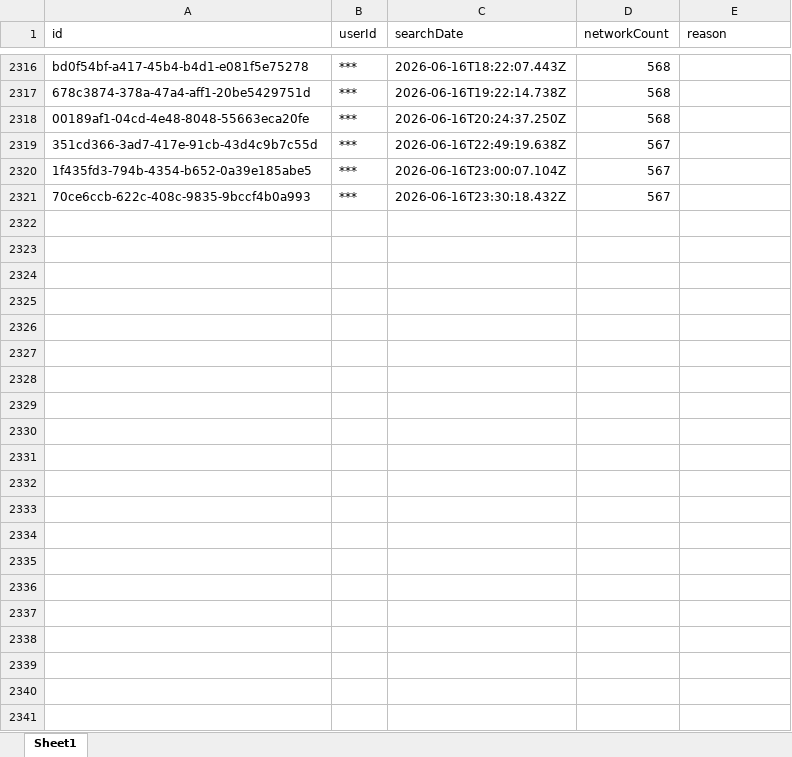
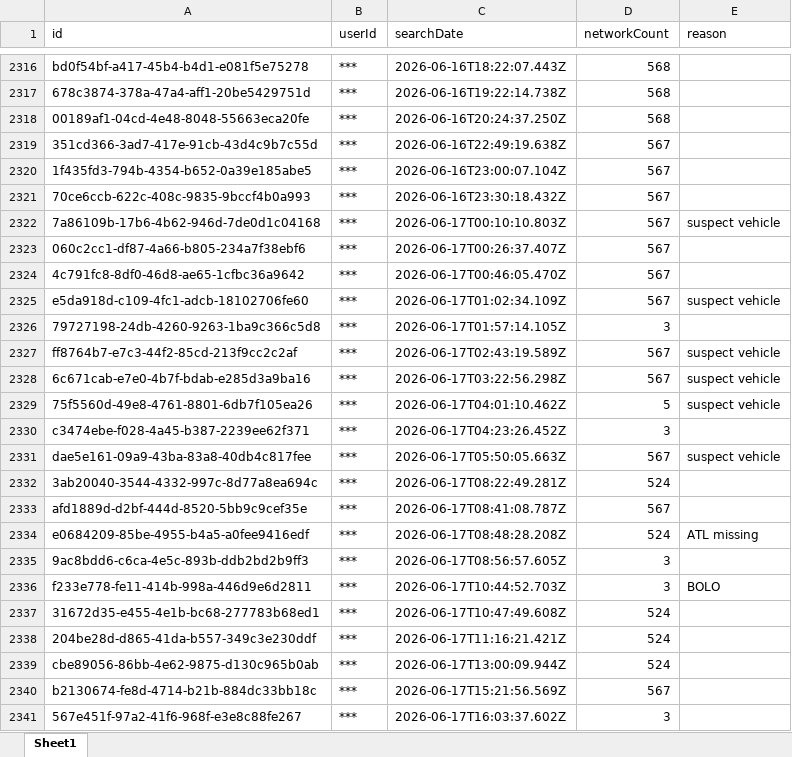
Before and after one commit to terminaldidy115/yuba-county-flock-oversight, an Excel workbook: Master Audit.xlsx, sheet Sheet1, drawn as a sheet; only a part is shown, gaps mark what is left out; values as stored, in another font and other column widths than the file's, no borders; the diff names each change by its address in the sheet, - before the commit and + after, or states it on an @@ line.

Commit message:
Auto-update 2026-06-18 14:00 — 20 new row(s)

```diff
--- a/Master Audit.xlsx (sheet Sheet1)
+++ b/Master Audit.xlsx (sheet Sheet1)
+row 2322: 7a86109b-17b6-4b62-946d-7de0d1c04168 | *** | 2026-06-17T00:10:10.803Z | 567 | suspect vehicle
+row 2323: 060c2cc1-df87-4a66-b805-234a7f38ebf6 | *** | 2026-06-17T00:26:37.407Z | 567
+row 2324: 4c791fc8-8df0-46d8-ae65-1cfbc36a9642 | *** | 2026-06-17T00:46:05.470Z | 567
+row 2325: e5da918d-c109-4fc1-adcb-18102706fe60 | *** | 2026-06-17T01:02:34.109Z | 567 | suspect vehicle
+row 2326: 79727198-24db-4260-9263-1ba9c366c5d8 | *** | 2026-06-17T01:57:14.105Z | 3
+row 2327: ff8764b7-e7c3-44f2-85cd-213f9cc2c2af | *** | 2026-06-17T02:43:19.589Z | 567 | suspect vehicle
+row 2328: 6c671cab-e7e0-4b7f-bdab-e285d3a9ba16 | *** | 2026-06-17T03:22:56.298Z | 567 | suspect vehicle
+row 2329: 75f5560d-49e8-4761-8801-6db7f105ea26 | *** | 2026-06-17T04:01:10.462Z | 5 | suspect vehicle
+row 2330: c3474ebe-f028-4a45-b387-2239ee62f371 | *** | 2026-06-17T04:23:26.452Z | 3
+row 2331: dae5e161-09a9-43ba-83a8-40db4c817fee | *** | 2026-06-17T05:50:05.663Z | 567 | suspect vehicle
+row 2332: 3ab20040-3544-4332-997c-8d77a8ea694c | *** | 2026-06-17T08:22:49.281Z | 524
+row 2333: afd1889d-d2bf-444d-8520-5bb9c9cef35e | *** | 2026-06-17T08:41:08.787Z | 567
+row 2334: e0684209-85be-4955-b4a5-a0fee9416edf | *** | 2026-06-17T08:48:28.208Z | 524 | ATL missing
+row 2335: 9ac8bdd6-c6ca-4e5c-893b-ddb2bd2b9ff3 | *** | 2026-06-17T08:56:57.605Z | 3
+row 2336: f233e778-fe11-414b-998a-446d9e6d2811 | *** | 2026-06-17T10:44:52.703Z | 3 | BOLO
+row 2337: 31672d35-e455-4e1b-bc68-277783b68ed1 | *** | 2026-06-17T10:47:49.608Z | 524
+row 2338: 204be28d-d865-41da-b557-349c3e230ddf | *** | 2026-06-17T11:16:21.421Z | 524
+row 2339: cbe89056-86bb-4e62-9875-d130c965b0ab | *** | 2026-06-17T13:00:09.944Z | 524
+row 2340: b2130674-fe8d-4714-b21b-884dc33bb18c | *** | 2026-06-17T15:21:56.569Z | 567
+row 2341: 567e451f-97a2-41f6-968f-e3e8c88fe267 | *** | 2026-06-17T16:03:37.602Z | 3
```
